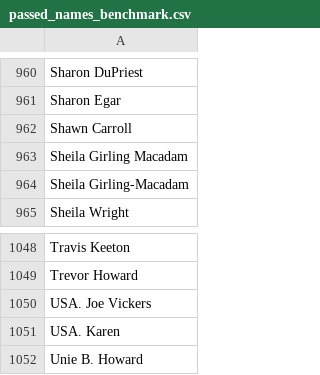
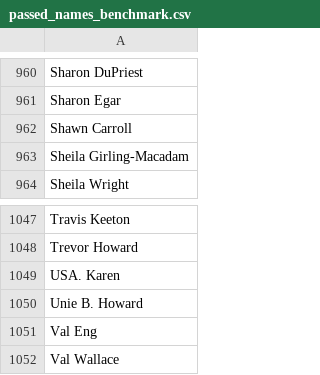
Before and after one commit to briantt12/fasolaminutes_parsing, a CSV file: passed_names_benchmark.csv, drawn as a sheet; only a part is shown, gaps mark what is left out; the shorter side is filled out with more unchanged rows.

Commit message:
created hyphenated list and fixed new hyphenated case

```diff
--- a/passed_names_benchmark.csv
+++ b/passed_names_benchmark.csv
@@ -962,3 +962,2 @@ Sharon Egar
 Shawn Carroll
-Sheila Girling Macadam
 Sheila Girling-Macadam
@@ -1049,3 +1048,2 @@ Travis Keeton
 Trevor Howard
-USA. Joe Vickers
 USA. Karen
```
Also changed, not shown: 1 other file.
